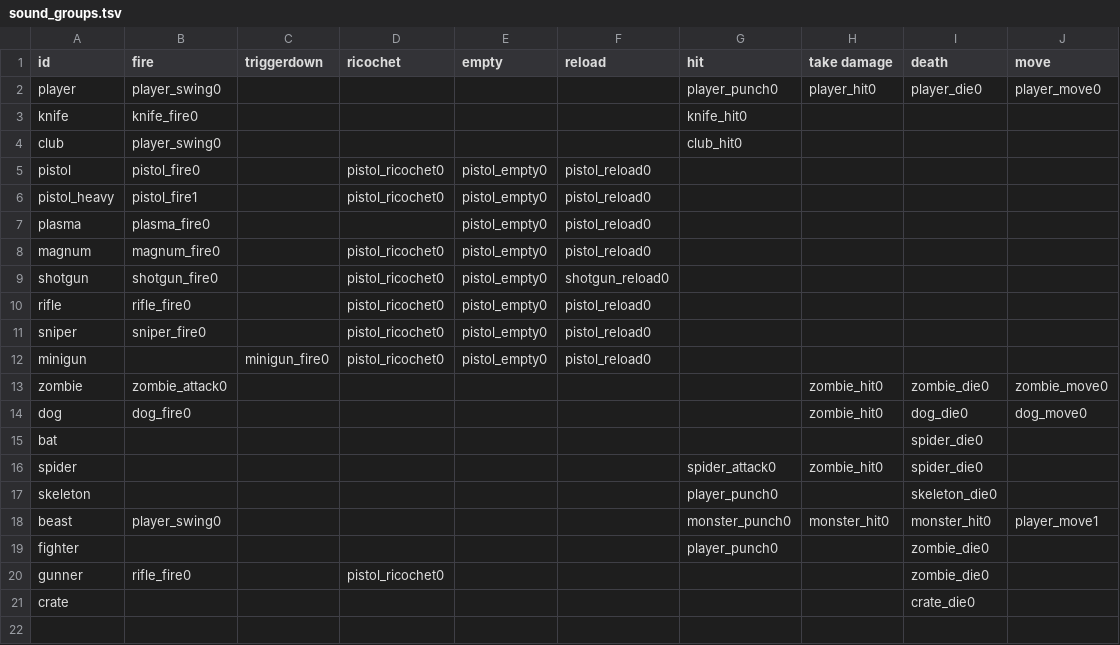
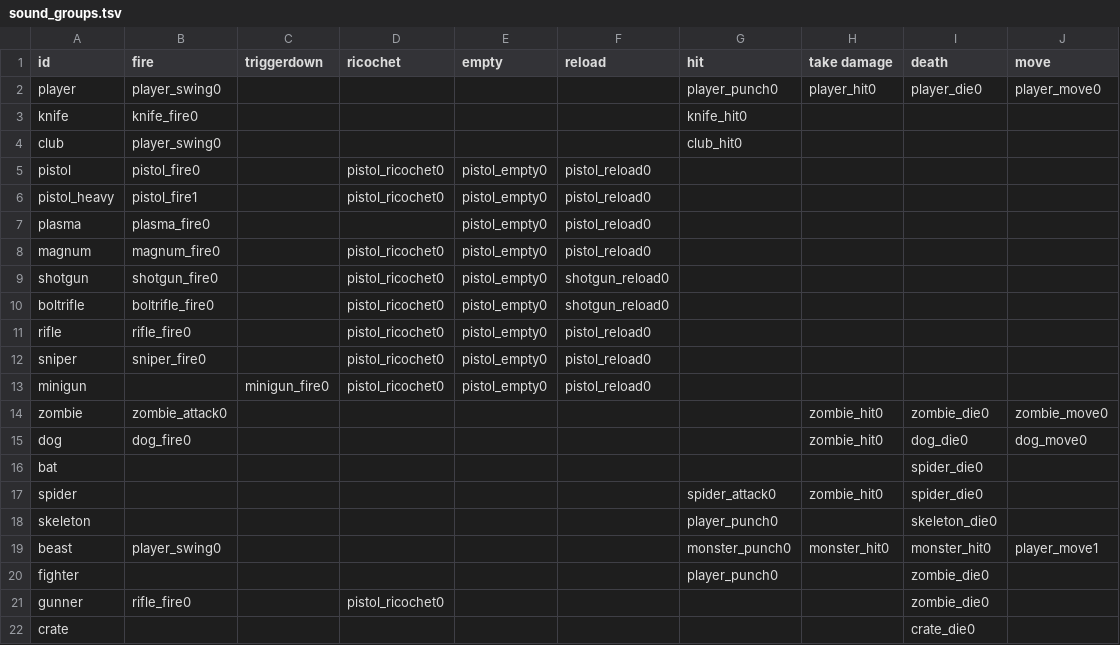
Before and after one commit to ololoken/emptyclip, a TSV file: working/tables/sound_groups.tsv, drawn as a sheet.

Commit message:
update bolt rifle sounds/art

```diff
--- a/working/tables/sound_groups.tsv
+++ b/working/tables/sound_groups.tsv
@@ -9,2 +9,3 @@ magnum	magnum_fire0		pistol_ricochet0	pistol_empty0	pistol_reload0
 shotgun	shotgun_fire0		pistol_ricochet0	pistol_empty0	shotgun_reload0				
+boltrifle	boltrifle_fire0		pistol_ricochet0	pistol_empty0	shotgun_reload0				
 rifle	rifle_fire0		pistol_ricochet0	pistol_empty0	pistol_reload0				
```
Also changed, not shown: working/tables/monsters.tsv, working/tables/sounds.tsv, 5 other files.
